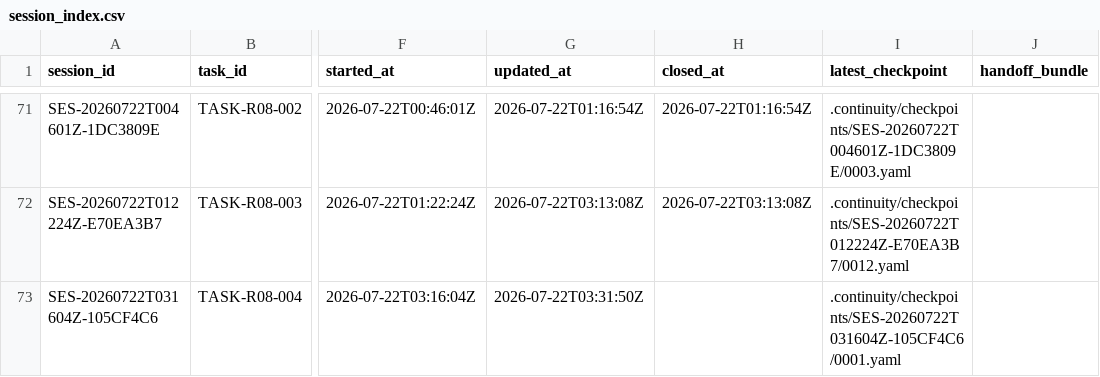
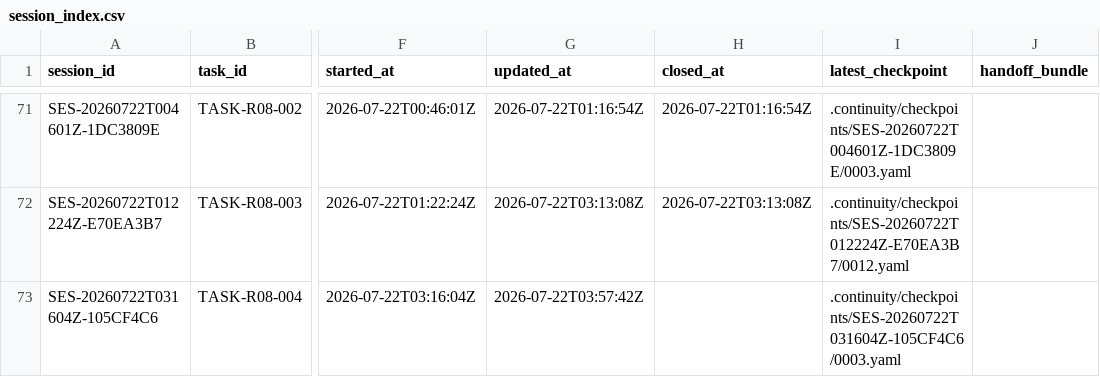
Before and after one commit to fei613293175/hhy, a CSV file: catalogs/session_index.csv, drawn as a sheet; only a part is shown, gaps mark what is left out; the diff names each change by its address in the sheet, - before the commit and + after, or states it on an @@ line.

```diff
--- a/catalogs/session_index.csv
+++ b/catalogs/session_index.csv
-G73 (updated_at): 2026-07-22T03:31:50Z
+G73 (updated_at): 2026-07-22T03:57:42Z
-I73 (latest_checkpoint): .continuity/checkpoints/SES-20260722T031604Z-105CF4C6/0001.yaml
+I73 (latest_checkpoint): .continuity/checkpoints/SES-20260722T031604Z-105CF4C6/0003.yaml
```
Also changed, not shown: catalogs/change_request_index.csv, catalogs/ui_visual_acceptance.csv, 31 other files.
